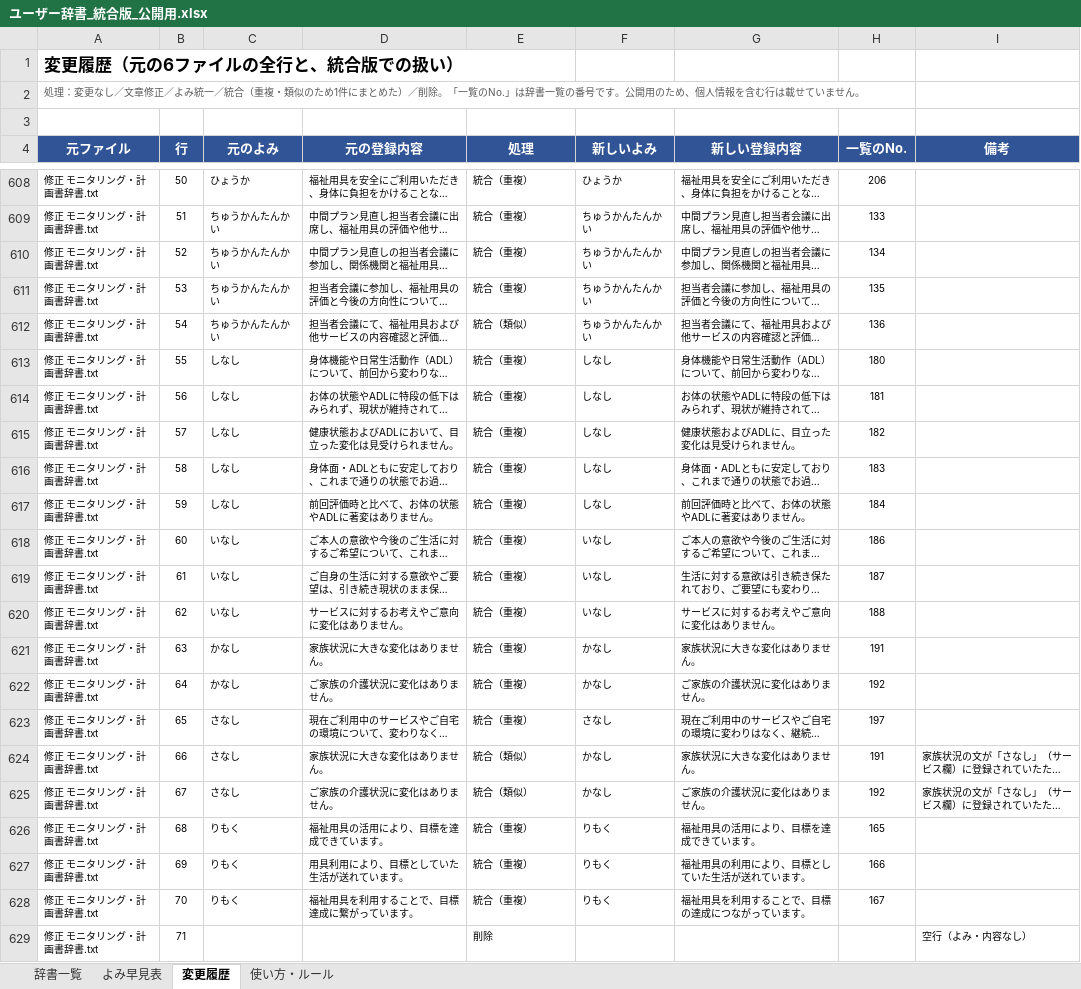
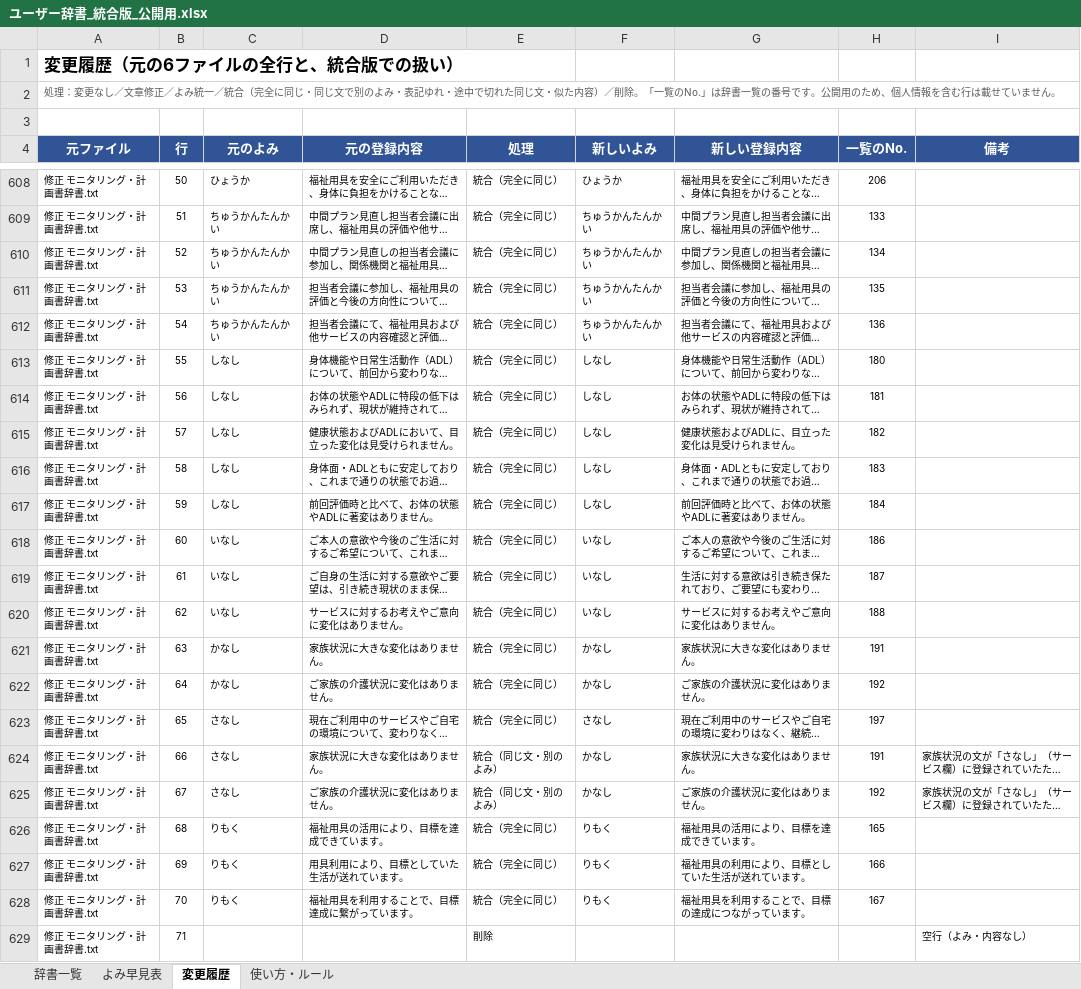
Before and after one commit to akamar08taiyo-bot/-, an Excel workbook: dictionary/ユーザー辞書_統合版_公開用.xlsx, sheet 変更履歴, drawn as a sheet; only a part is shown, gaps mark what is left out; long unchanged cells end in …; values as stored, in another font and other column widths than the file's, no borders; charts and pictures not drawn; the diff covers the shown part only; the diff names each change by its address in the sheet, - before the commit and + after, or states it on an @@ line.

```diff
--- a/dictionary/ユーザー辞書_統合版_公開用.xlsx (sheet 変更履歴)
+++ b/dictionary/ユーザー辞書_統合版_公開用.xlsx (sheet 変更履歴)
-A2 (元ファイル): …／統合（重複・類似のため1件にまとめた）／削除…
+A2 (元ファイル): …／統合（完全に同じ・同じ文で別のよみ・表記ゆれ・途中で切れた同じ文・似た内容）／削除…
-E608:E611 (処理): 統合（重複）
+E608:E611 (処理): 統合（完全に同じ）
-E612 (処理): 統合（類似）
+E612 (処理): 統合（完全に同じ）
-E613:E623 (処理): 統合（重複）
+E613:E623 (処理): 統合（完全に同じ）
-E624:E625 (処理): 統合（類似）
+E624:E625 (処理): 統合（同じ文・別のよみ）
-E626:E628 (処理): 統合（重複）
+E626:E628 (処理): 統合（完全に同じ）
```
Also changed, not shown: 162 edited cells elsewhere in this sheet.
